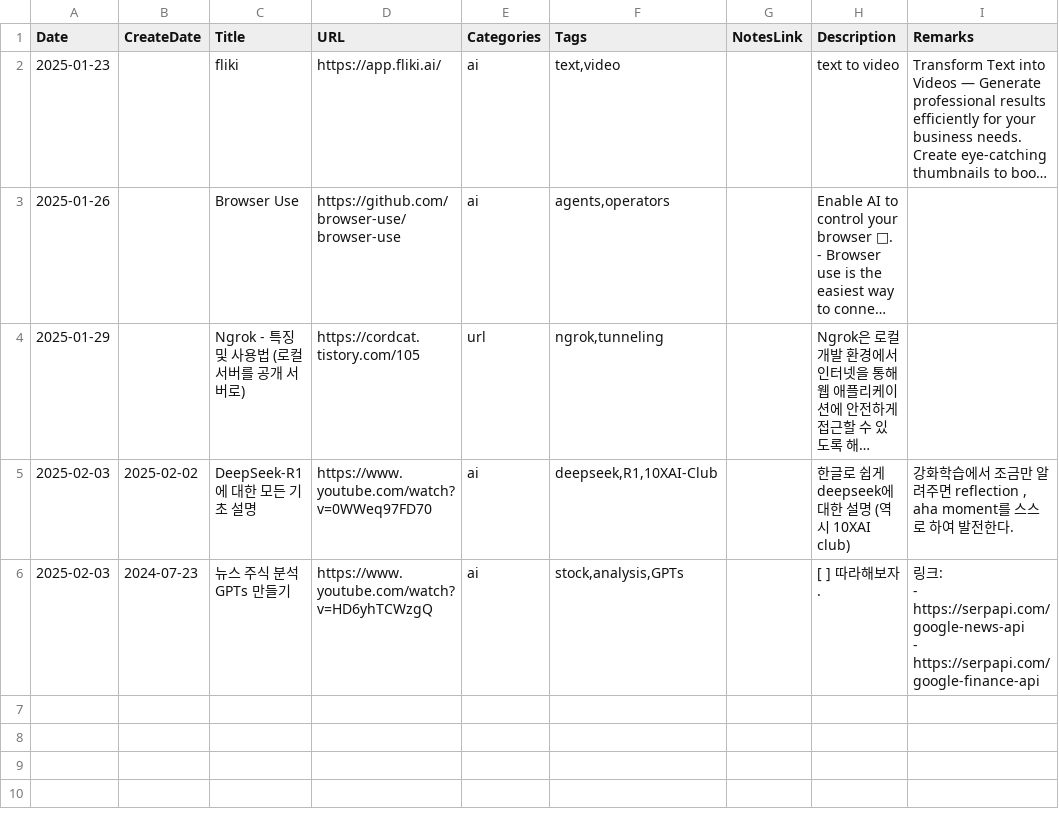
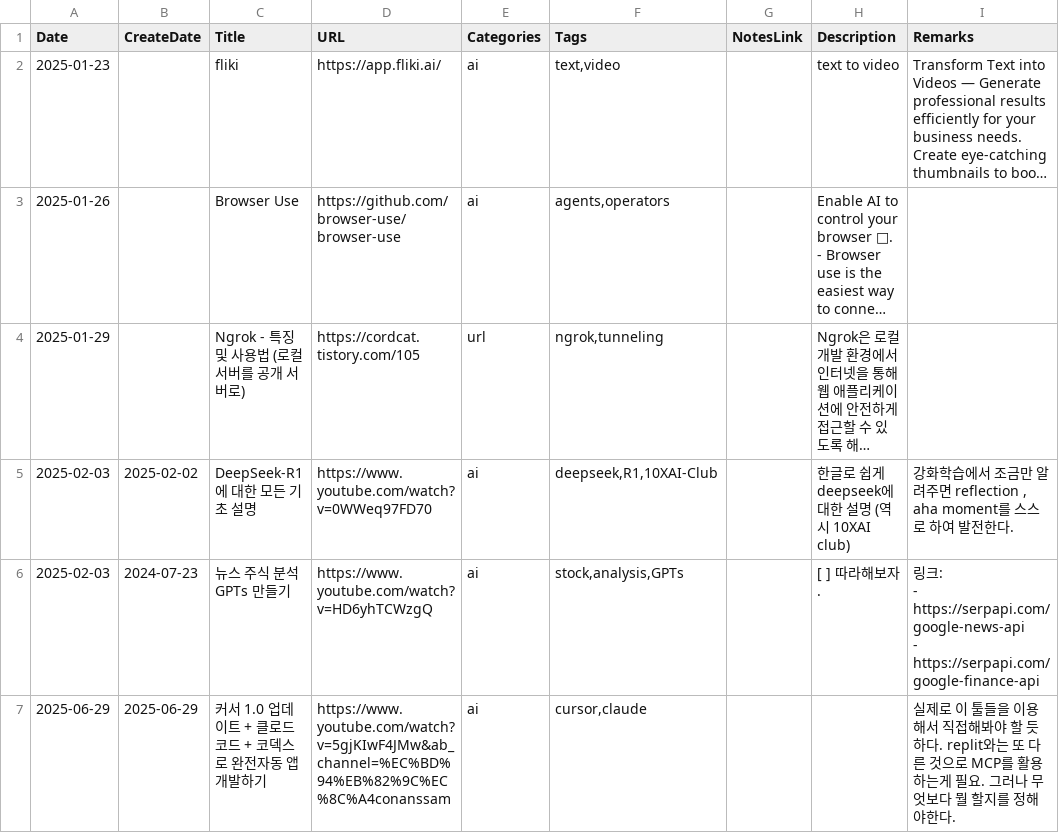
Before and after one commit to cheoljoo/publish, a CSV file: memo/ai/index.csv, drawn as a sheet; long unchanged cells end in …; the diff names each change by its address in the sheet, - before the commit and + after, or states it on an @@ line.

```diff
--- a/memo/ai/index.csv
+++ b/memo/ai/index.csv
+row 7: 2025-06-29 | 2025-06-29 | 커서 1.0 업데이트 + 클로드코드 + 코덱스로 완전자동 앱개발하기 | https://www.youtube.com/watch?v=5gjKIwF4JMw&ab_channel=%EC%BD%94%EB%82%9C%EC%8C%A4conanssam | ai | cursor,claude |  |  | 실제로 이 툴들을 이용해서 직접해봐야 할 듯하다. replit와는 또 다른 것으로 MCP를 활용하는게 필요. 그러나 무엇보다 뭘 할지를 정해야한다.
```
Also changed, not shown: 30 other files.
